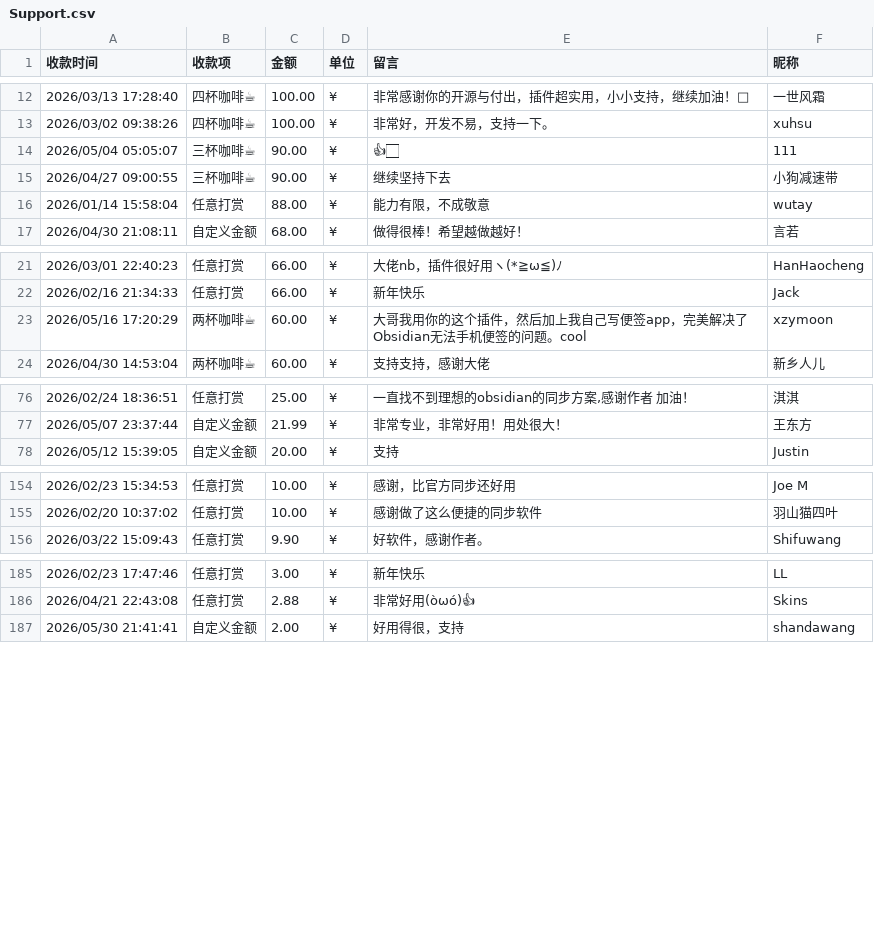
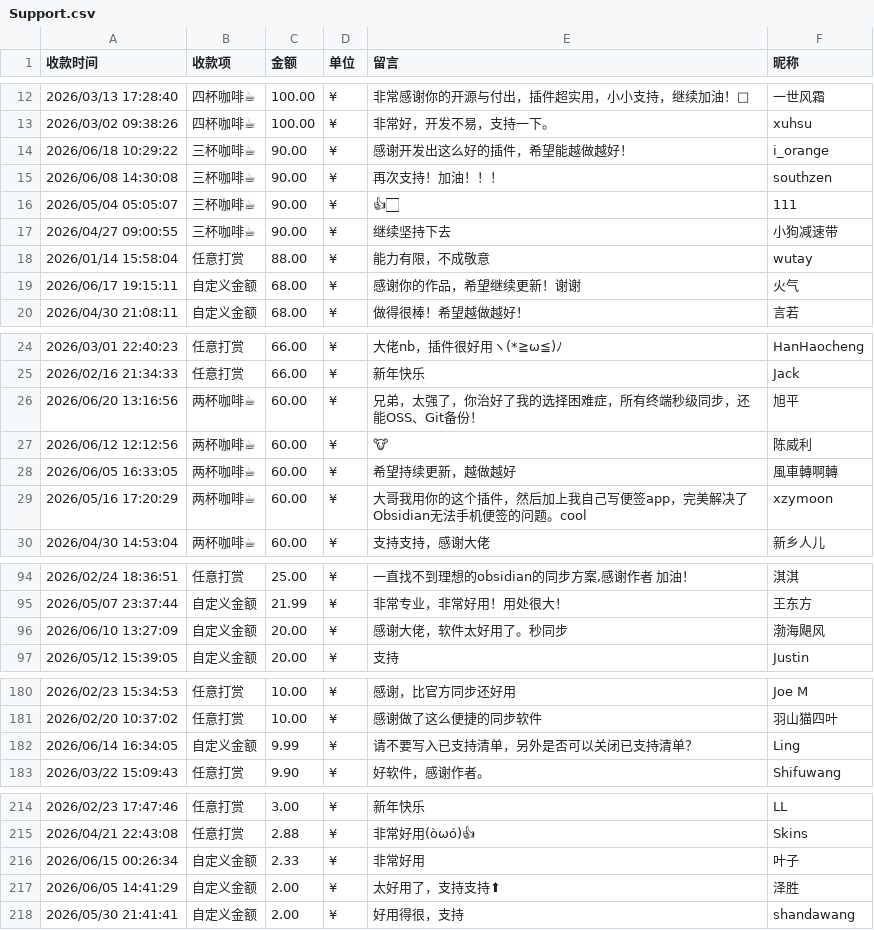
Before and after one commit to haierkeys/fast-note-sync-service, a CSV file: docs/Support.csv, drawn as a sheet; only a part is shown, gaps mark what is left out; the diff covers the shown part only; the diff names each change by its address in the sheet, - before the commit and + after, or states it on an @@ line.

```diff
--- a/docs/Support.csv
+++ b/docs/Support.csv
+row 14: 2026/06/18 10:29:22 | 三杯咖啡☕ | 90.00 | ¥ | 感谢开发出这么好的插件，希望能越做越好！ | i_orange
+row 15: 2026/06/08 14:30:08 | 三杯咖啡☕ | 90.00 | ¥ | 再次支持！加油！！！ | southzen
+row 19: 2026/06/17 19:15:11 | 自定义金额 | 68.00 | ¥ | 感谢你的作品，希望继续更新！谢谢 | 火气
+row 26: 2026/06/20 13:16:56 | 两杯咖啡☕ | 60.00 | ¥ | 兄弟，太强了，你治好了我的选择困难症，所有终端秒级同步，还能OSS、Git备份！ | 旭平
+row 27: 2026/06/12 12:12:56 | 两杯咖啡☕ | 60.00 | ¥ | 🐮 | 陈威利
+row 28: 2026/06/05 16:33:05 | 两杯咖啡☕ | 60.00 | ¥ | 希望持续更新，越做越好 | 風車轉啊轉
+row 96: 2026/06/10 13:27:09 | 自定义金额 | 20.00 | ¥ | 感谢大佬，软件太好用了。秒同步 | 渤海飓风
+row 182: 2026/06/14 16:34:05 | 自定义金额 | 9.99 | ¥ | 请不要写入已支持清单，另外是否可以关闭已支持清单？ | Ling
+row 216: 2026/06/15 00:26:34 | 自定义金额 | 2.33 | ¥ | 非常好用 | 叶子
+row 217: 2026/06/05 14:41:29 | 自定义金额 | 2.00 | ¥ | 太好用了，支持支持⬆ | 泽胜
```
Also changed, not shown: 22 added rows elsewhere in this file, 10 other files.
